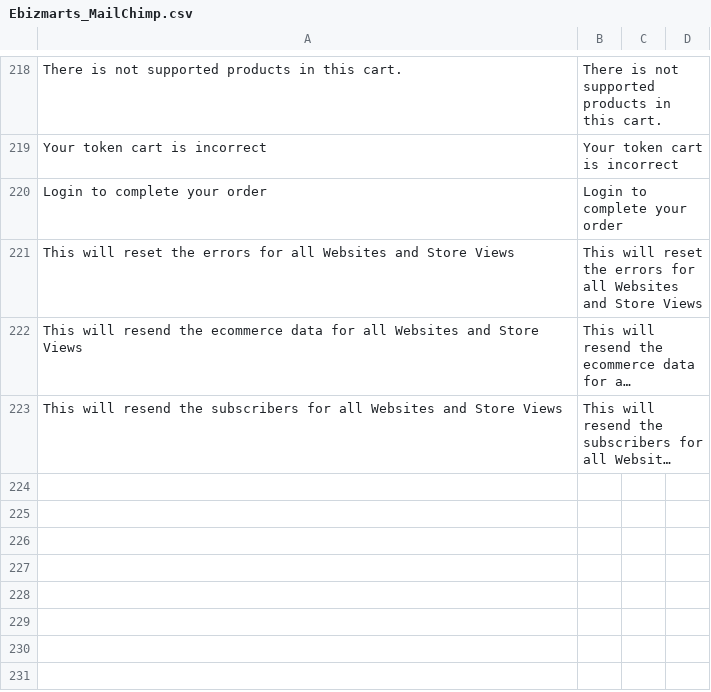
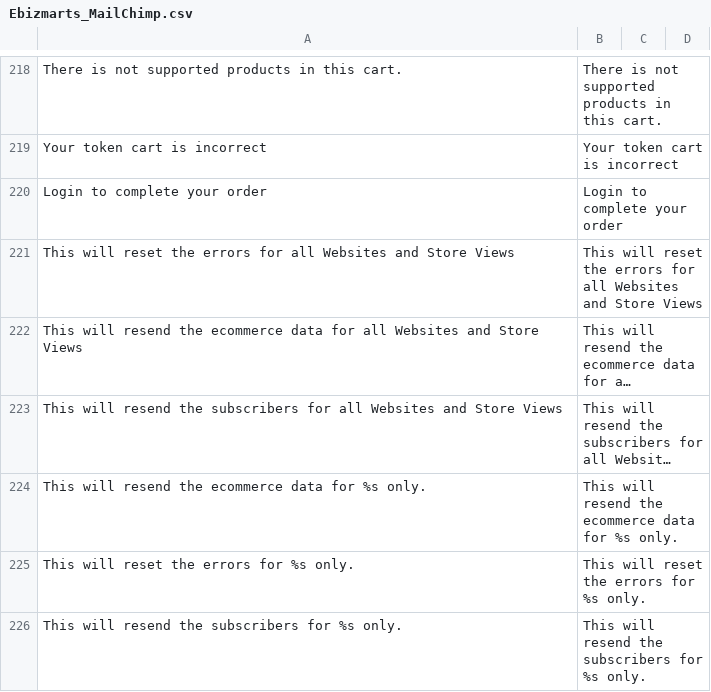
Before and after one commit to mailchimp/mc-magento, a CSV file: app/locale/en_US/Ebizmarts_MailChimp.csv, drawn as a sheet; only a part is shown, gaps mark what is left out; long unchanged cells end in …; the diff names each change by its address in the sheet, - before the commit and + after, or states it on an @@ line.

```diff
--- a/app/locale/en_US/Ebizmarts_MailChimp.csv
+++ b/app/locale/en_US/Ebizmarts_MailChimp.csv
+row 224: This will resend the ecommerce data for %s only. | This will resend the ecommerce data for %s only.
+row 225: This will reset the errors for %s only. | This will reset the errors for %s only.
+row 226: This will resend the subscribers for %s only. | This will resend the subscribers for %s only.
```
Also changed, not shown: 3 other files.
